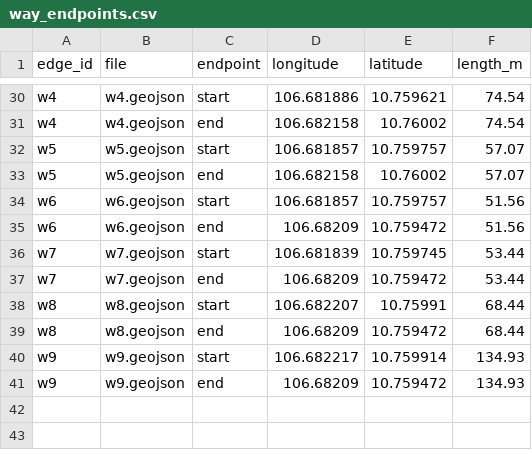
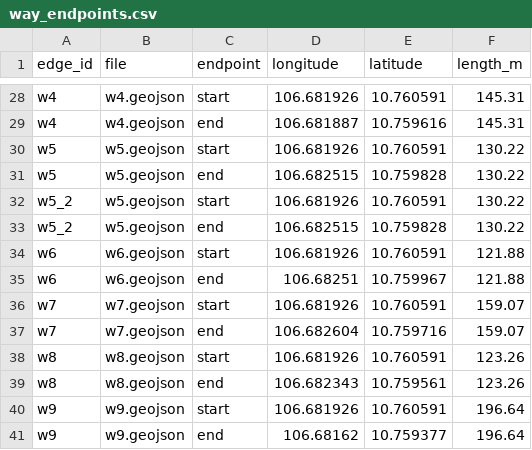
Before and after one commit to lamduychuclinh19/Campus-Navigation, a CSV file: data/routing/way_endpoints.csv, drawn as a sheet; only a part is shown, gaps mark what is left out; addresses are those after the commit; the diff covers the shown part only; the diff names each change by its address in the sheet, - before the commit and + after, or states it on an @@ line.

```diff
--- a/data/routing/way_endpoints.csv
+++ b/data/routing/way_endpoints.csv
-D28 (longitude): 106.681886
+D28 (longitude): 106.681926
-E28 (latitude): 10.759621
+E28 (latitude): 10.760591
-F28:F29 (length_m): 74.54
+F28:F29 (length_m): 145.31
-D29 (longitude): 106.682158
+D29 (longitude): 106.681887
-E29 (latitude): 10.76002
+E29 (latitude): 10.759616
-D30 (longitude): 106.681857
+D30 (longitude): 106.681926
-E30 (latitude): 10.759757
+E30 (latitude): 10.760591
-F30:F31 (length_m): 57.07
+F30:F31 (length_m): 130.22
-D31 (longitude): 106.682158
+D31 (longitude): 106.682515
-E31 (latitude): 10.76002
+E31 (latitude): 10.759828
+row 32: w5_2 | w5.geojson | start | 106.681926 | 10.760591 | 130.22
+row 33: w5_2 | w5.geojson | end | 106.682515 | 10.759828 | 130.22
-D34 (longitude): 106.681857
+D34 (longitude): 106.681926
-E34 (latitude): 10.759757
+E34 (latitude): 10.760591
-F34:F35 (length_m): 51.56
+F34:F35 (length_m): 121.88
-D35 (longitude): 106.68209
+D35 (longitude): 106.68251
-E35 (latitude): 10.759472
+E35 (latitude): 10.759967
-D36 (longitude): 106.681839
+D36 (longitude): 106.681926
-E36 (latitude): 10.759745
+E36 (latitude): 10.760591
-F36:F37 (length_m): 53.44
+F36:F37 (length_m): 159.07
-D37 (longitude): 106.68209
+D37 (longitude): 106.682604
-E37 (latitude): 10.759472
+E37 (latitude): 10.759716
-D38 (longitude): 106.682207
+D38 (longitude): 106.681926
-E38 (latitude): 10.75991
+E38 (latitude): 10.760591
-F38:F39 (length_m): 68.44
+F38:F39 (length_m): 123.26
-D39 (longitude): 106.68209
+D39 (longitude): 106.682343
-E39 (latitude): 10.759472
+E39 (latitude): 10.759561
-D40 (longitude): 106.682217
+D40 (longitude): 106.681926
-E40 (latitude): 10.759914
+E40 (latitude): 10.760591
-F40:F41 (length_m): 134.93
+F40:F41 (length_m): 196.64
-D41 (longitude): 106.68209
+D41 (longitude): 106.68162
-E41 (latitude): 10.759472
+E41 (latitude): 10.759377
```
Also changed, not shown: 2 added rows, 4 removed rows and 66 edited cells elsewhere in this file, data/routing/graph_nodes.csv, data/routing/place_access_candidates_multi.csv, 40 other files.
